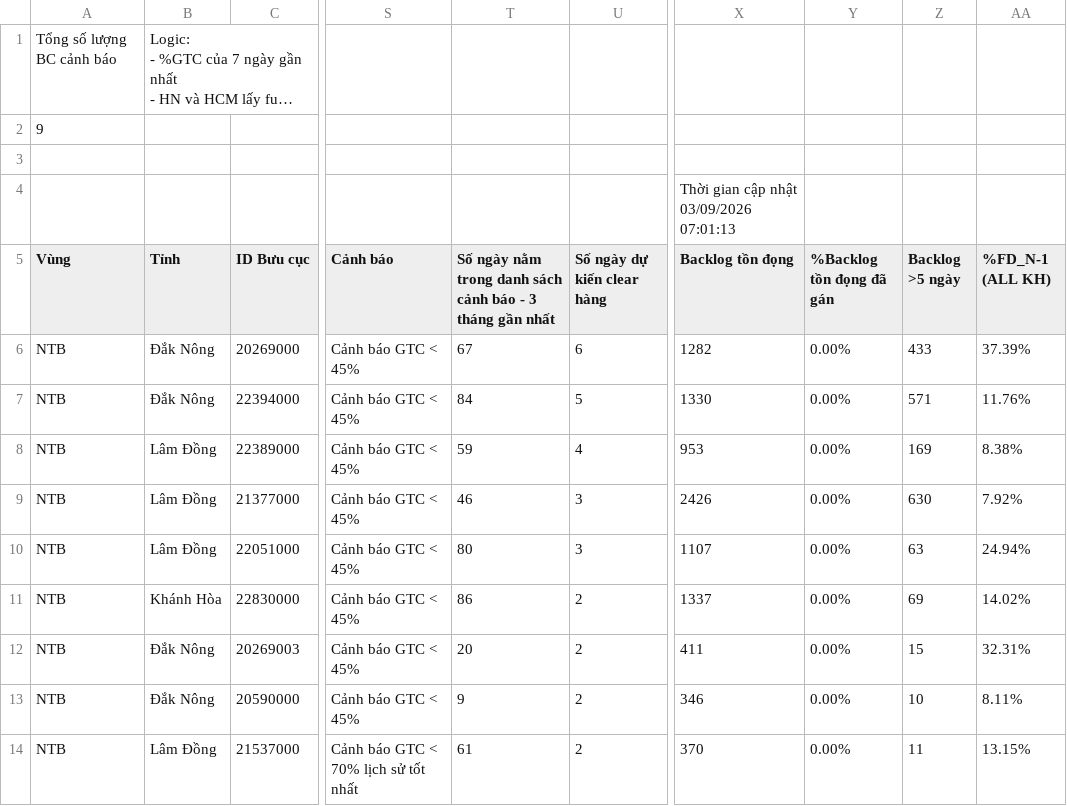
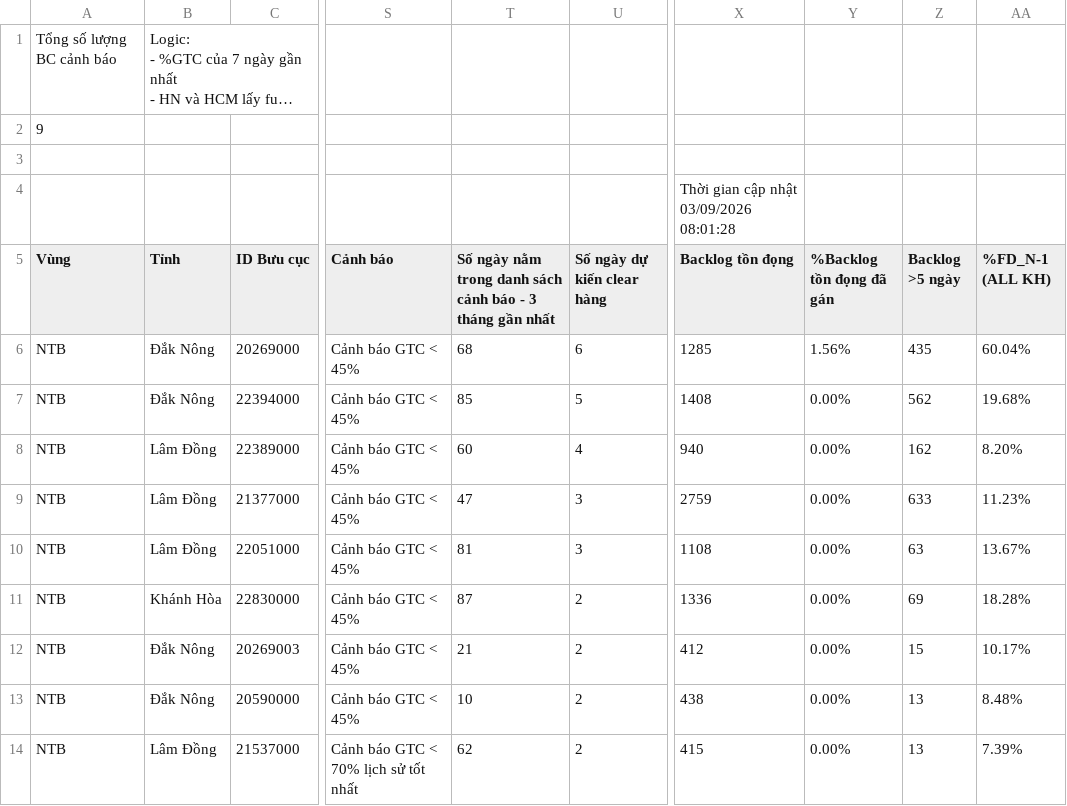
Before and after one commit to thuyntt2-creator/Dashboard_NTB_2026, a CSV file: buu_cuc_bat_on.csv, drawn as a sheet; only a part is shown, gaps mark what is left out; long unchanged cells end in …; the diff names each change by its address in the sheet, - before the commit and + after, or states it on an @@ line.

```diff
--- a/buu_cuc_bat_on.csv
+++ b/buu_cuc_bat_on.csv
-X4 (Backlog tồn đọng): Thời gian cập nhật 03/09/2026 07:01:13
+X4 (Backlog tồn đọng): Thời gian cập nhật 03/09/2026 08:01:28
-T6: 67
+T6: 68
-X6 (Backlog tồn đọng): 1282
+X6 (Backlog tồn đọng): 1285
-Y6 (%Backlog tồn đọng đã gán): 0.00%
+Y6 (%Backlog tồn đọng đã gán): 1.56%
-Z6 (Backlog >5 ngày): 433
+Z6 (Backlog >5 ngày): 435
-AA6 (%FD_N-1 (ALL KH)): 37.39%
+AA6 (%FD_N-1 (ALL KH)): 60.04%
-T7: 84
+T7: 85
-X7 (Backlog tồn đọng): 1330
+X7 (Backlog tồn đọng): 1408
-Z7 (Backlog >5 ngày): 571
+Z7 (Backlog >5 ngày): 562
-AA7 (%FD_N-1 (ALL KH)): 11.76%
+AA7 (%FD_N-1 (ALL KH)): 19.68%
-T8: 59
+T8: 60
-X8 (Backlog tồn đọng): 953
+X8 (Backlog tồn đọng): 940
-Z8 (Backlog >5 ngày): 169
+Z8 (Backlog >5 ngày): 162
-AA8 (%FD_N-1 (ALL KH)): 8.38%
+AA8 (%FD_N-1 (ALL KH)): 8.20%
-T9: 46
+T9: 47
-X9 (Backlog tồn đọng): 2426
+X9 (Backlog tồn đọng): 2759
-Z9 (Backlog >5 ngày): 630
+Z9 (Backlog >5 ngày): 633
-AA9 (%FD_N-1 (ALL KH)): 7.92%
+AA9 (%FD_N-1 (ALL KH)): 11.23%
-T10: 80
+T10: 81
-X10 (Backlog tồn đọng): 1107
+X10 (Backlog tồn đọng): 1108
-AA10 (%FD_N-1 (ALL KH)): 24.94%
+AA10 (%FD_N-1 (ALL KH)): 13.67%
-T11: 86
+T11: 87
-X11 (Backlog tồn đọng): 1337
+X11 (Backlog tồn đọng): 1336
-AA11 (%FD_N-1 (ALL KH)): 14.02%
+AA11 (%FD_N-1 (ALL KH)): 18.28%
-T12: 20
+T12: 21
-X12 (Backlog tồn đọng): 411
+X12 (Backlog tồn đọng): 412
-AA12 (%FD_N-1 (ALL KH)): 32.31%
+AA12 (%FD_N-1 (ALL KH)): 10.17%
-T13: 9
+T13: 10
-X13 (Backlog tồn đọng): 346
+X13 (Backlog tồn đọng): 438
-Z13 (Backlog >5 ngày): 10
+Z13 (Backlog >5 ngày): 13
-AA13 (%FD_N-1 (ALL KH)): 8.11%
+AA13 (%FD_N-1 (ALL KH)): 8.48%
-T14: 61
+T14: 62
-X14 (Backlog tồn đọng): 370
+X14 (Backlog tồn đọng): 415
-Z14 (Backlog >5 ngày): 11
+Z14 (Backlog >5 ngày): 13
-AA14 (%FD_N-1 (ALL KH)): 13.15%
+AA14 (%FD_N-1 (ALL KH)): 7.39%
```
Also changed, not shown: ops_fd.csv, 1 other file.
